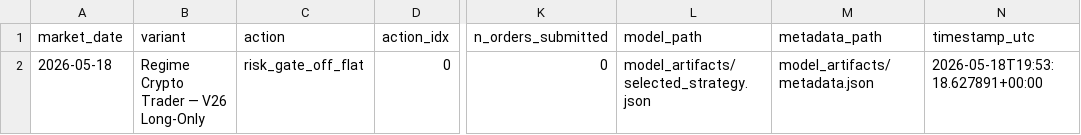
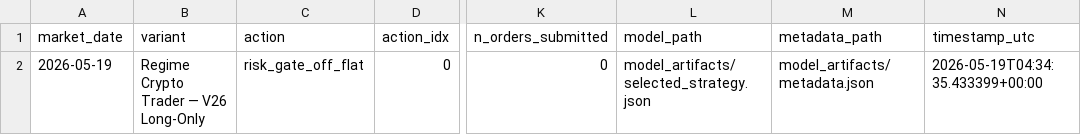
Before and after one commit to FinTechEntrepreneurldz/regime_crypto_trader, a CSV file: logs/decisions/latest_decision.csv, drawn as a sheet; only a part is shown, gaps mark what is left out; the diff names each change by its address in the sheet, - before the commit and + after, or states it on an @@ line.

```diff
--- a/logs/decisions/latest_decision.csv
+++ b/logs/decisions/latest_decision.csv
-A2 (market_date): 2026-05-18
+A2 (market_date): 2026-05-19
-N2 (timestamp_utc): 2026-05-18T19:53:18.627891+00:00
+N2 (timestamp_utc): 2026-05-19T04:34:35.433399+00:00
```
Also changed, not shown: logs/decisions/decisions.csv, logs/diagnostics/gate_diagnostics.csv, 6 other files.
